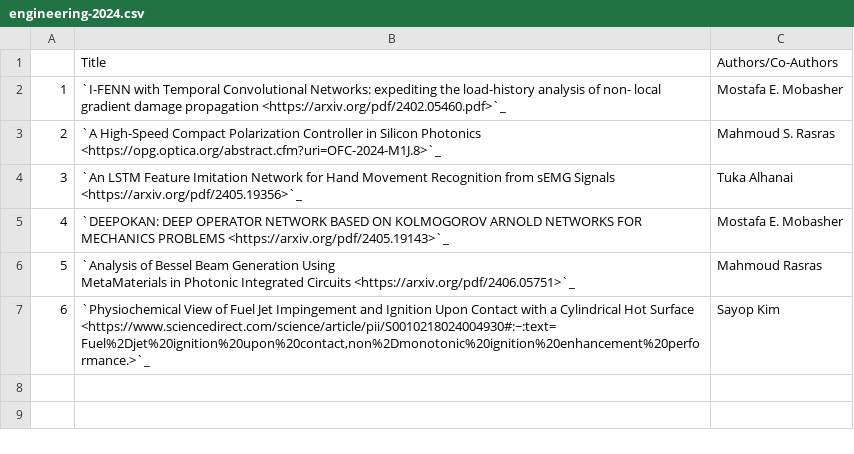
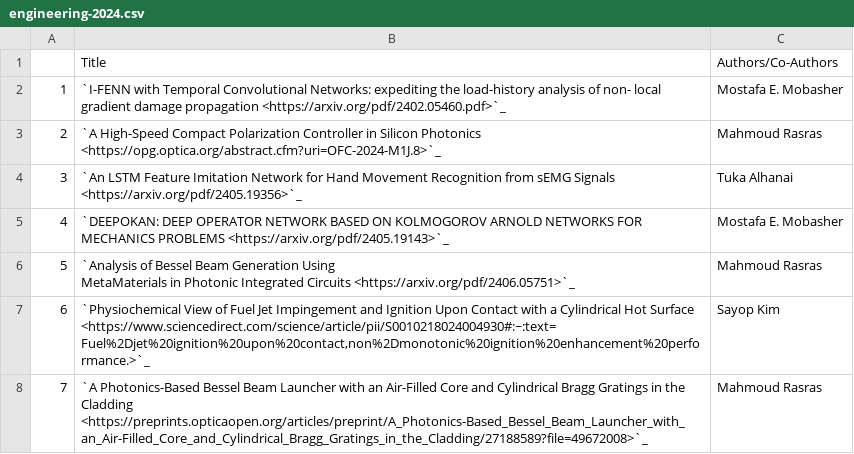
Before and after one commit to NYUAD-CRC/crc-docs, a CSV file: source/hpc/research/data/engineering-2024.csv, drawn as a sheet.

Commit message:
changes to engineering pubs

```diff
--- a/source/hpc/research/data/engineering-2024.csv
+++ b/source/hpc/research/data/engineering-2024.csv
@@ -2,3 +2,3 @@
 1,`I-FENN with Temporal Convolutional Networks: expediting the load-history analysis of non- local gradient damage propagation <https://arxiv.org/pdf/2402.05460.pdf>`_,Mostafa E. Mobasher
-2,`A High-Speed Compact Polarization Controller in Silicon Photonics <https://opg.optica.org/abstract.cfm?uri=OFC-2024-M1J.8>`_,Mahmoud S. Rasras
+2,`A High-Speed Compact Polarization Controller in Silicon Photonics <https://opg.optica.org/abstract.cfm?uri=OFC-2024-M1J.8>`_,Mahmoud Rasras
 3,`An LSTM Feature Imitation Network for Hand Movement Recognition from sEMG Signals <https://arxiv.org/pdf/2405.19356>`_,Tuka Alhanai
@@ -8 +8,2 @@ MetaMaterials in Photonic Integrated Circuits <https://arxiv.org/pdf/2406.05751>
 6,"`Physiochemical View of Fuel Jet Impingement and Ignition Upon Contact with a Cylindrical Hot Surface  <https://www.sciencedirect.com/science/article/pii/S0010218024004930#:~:text=Fuel%2Djet%20ignition%20upon%20contact,non%2Dmonotonic%20ignition%20enhancement%20performance.>`_",Sayop Kim
+7,`A Photonics-Based Bessel Beam Launcher with an Air-Filled Core and Cylindrical Bragg Gratings in the Cladding  <https://preprints.opticaopen.org/articles/preprint/A_Photonics-Based_Bessel_Beam_Launcher_with_an_Air-Filled_Core_and_Cylindrical_Bragg_Gratings_in_the_Cladding/27188589?file=49672008>`_,Mahmoud Rasras
```
Also changed, not shown: 1 other file.
